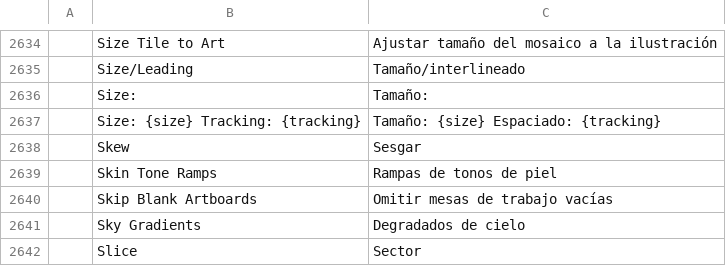
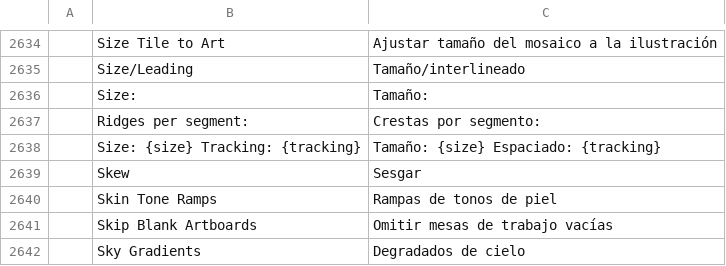
Before and after one commit to SiteSentrix/StitchFoundry, a TSV file: crates/ui-egui/src/i18n/es.tsv, drawn as a sheet; only a part is shown, gaps mark what is left out; the shorter side is filled out with more unchanged rows; the diff names each change by its address in the sheet, - before the commit and + after, or states it on an @@ line.

```diff
--- a/crates/ui-egui/src/i18n/es.tsv
+++ b/crates/ui-egui/src/i18n/es.tsv
+row 2637:  | Ridges per segment: | Crestas por segmento:
```
Also changed, not shown: crates/ui-egui/src/i18n/de.tsv, crates/ui-egui/src/i18n/fr.tsv, 10 other files.
